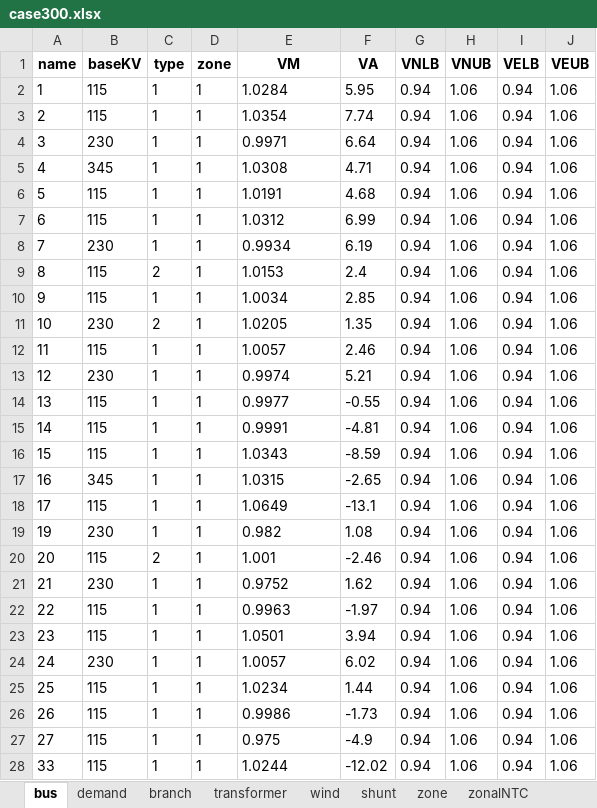
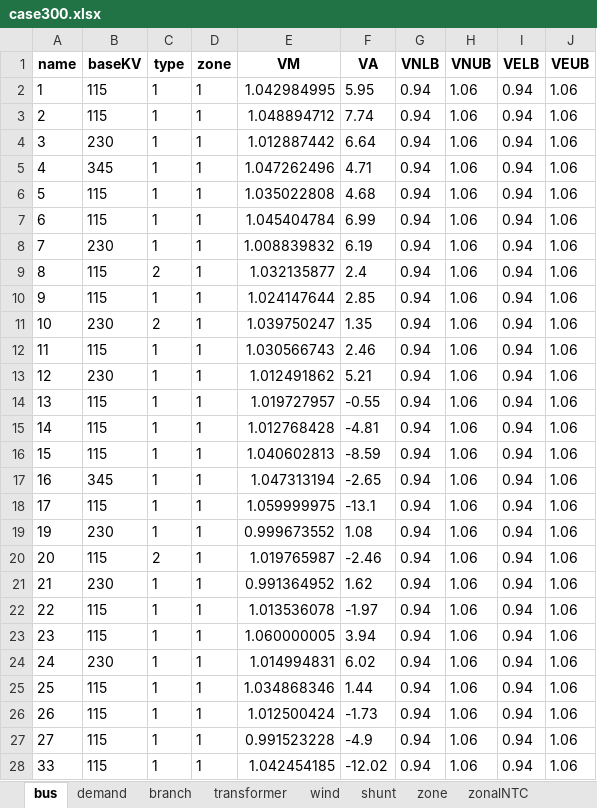
Before and after one commit to bukhsh/oats, an Excel workbook: testcases/case300.xlsx, sheet bus, drawn as a sheet; only a part is shown; values as stored, in another font and other column widths than the file's, no borders; the diff covers the shown part only; the diff names each change by its address in the sheet, - before the commit and + after, or states it on an @@ line.

```diff
--- a/testcases/case300.xlsx (sheet bus)
+++ b/testcases/case300.xlsx (sheet bus)
-E2 (VM): 1.0284
+E2 (VM): 1.042984995
-E3 (VM): 1.0354
+E3 (VM): 1.048894712
-E4 (VM): 0.9971
+E4 (VM): 1.012887442
-E5 (VM): 1.0308
+E5 (VM): 1.047262496
-E6 (VM): 1.0191
+E6 (VM): 1.035022808
-E7 (VM): 1.0312
+E7 (VM): 1.045404784
-E8 (VM): 0.9934
+E8 (VM): 1.008839832
-E9 (VM): 1.0153
+E9 (VM): 1.032135877
-E10 (VM): 1.0034
+E10 (VM): 1.024147644
-E11 (VM): 1.0205
+E11 (VM): 1.039750247
-E12 (VM): 1.0057
+E12 (VM): 1.030566743
-E13 (VM): 0.9974
+E13 (VM): 1.012491862
-E14 (VM): 0.9977
+E14 (VM): 1.019727957
-E15 (VM): 0.9991
+E15 (VM): 1.012768428
-E16 (VM): 1.0343
+E16 (VM): 1.040602813
-E17 (VM): 1.0315
+E17 (VM): 1.047313194
-E18 (VM): 1.0649
+E18 (VM): 1.059999975
-E19 (VM): 0.982
+E19 (VM): 0.999673552
-E20 (VM): 1.001
+E20 (VM): 1.019765987
-E21 (VM): 0.9752
+E21 (VM): 0.991364952
-E22 (VM): 0.9963
+E22 (VM): 1.013536078
-E23 (VM): 1.0501
+E23 (VM): 1.060000005
-E24 (VM): 1.0057
+E24 (VM): 1.014994831
-E25 (VM): 1.0234
+E25 (VM): 1.034868346
-E26 (VM): 0.9986
+E26 (VM): 1.012500424
-E27 (VM): 0.975
+E27 (VM): 0.991523228
-E28 (VM): 1.0244
+E28 (VM): 1.042454185
```
Also changed, not shown: 273 edited cells elsewhere in this sheet, sheet generator, sheet demand, sheet transformer, results/results.xlsx, testcases/case118.xlsx, 19 other files.
